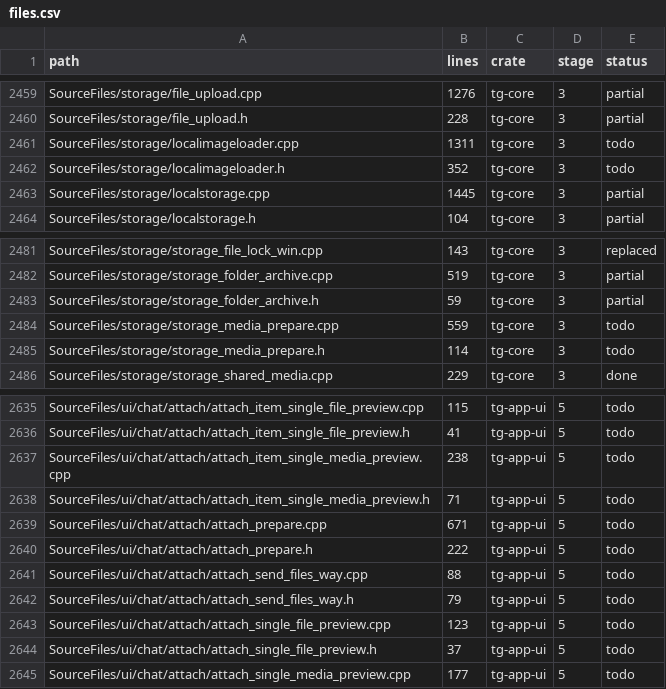
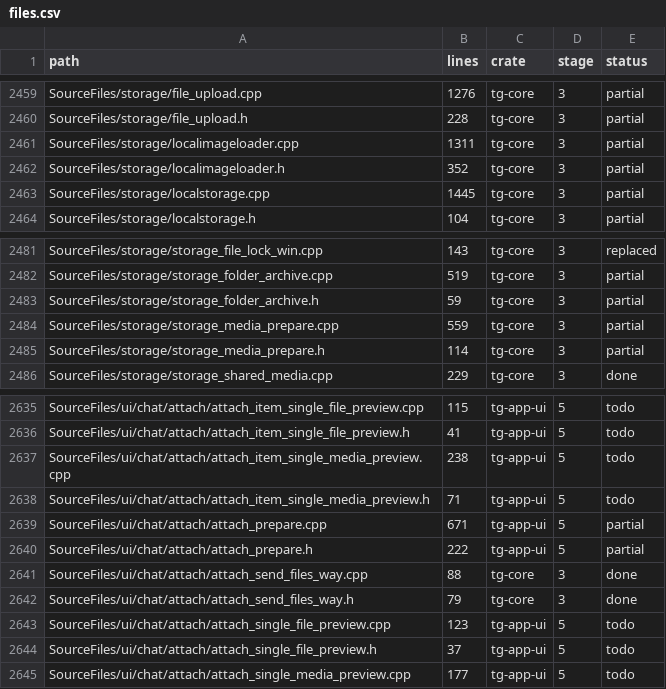
Before and after one commit to B2B-AI-SaaS-Startup-LLC/Gramtele, a CSV file: ledger/files.csv, drawn as a sheet; only a part is shown, gaps mark what is left out.

```diff
--- a/ledger/files.csv
+++ b/ledger/files.csv
@@ -2460,4 +2460,4 @@ SourceFiles/storage/file_upload.cpp,1276,tg-core,3,partial
 SourceFiles/storage/file_upload.h,228,tg-core,3,partial
-SourceFiles/storage/localimageloader.cpp,1311,tg-core,3,todo
-SourceFiles/storage/localimageloader.h,352,tg-core,3,todo
+SourceFiles/storage/localimageloader.cpp,1311,tg-core,3,partial
+SourceFiles/storage/localimageloader.h,352,tg-core,3,partial
 SourceFiles/storage/localstorage.cpp,1445,tg-core,3,partial
@@ -2483,4 +2483,4 @@ SourceFiles/storage/storage_folder_archive.cpp,519,tg-core,3,partial
 SourceFiles/storage/storage_folder_archive.h,59,tg-core,3,partial
-SourceFiles/storage/storage_media_prepare.cpp,559,tg-core,3,todo
-SourceFiles/storage/storage_media_prepare.h,114,tg-core,3,todo
+SourceFiles/storage/storage_media_prepare.cpp,559,tg-core,3,partial
+SourceFiles/storage/storage_media_prepare.h,114,tg-core,3,partial
 SourceFiles/storage/storage_shared_media.cpp,229,tg-core,3,done
@@ -2638,6 +2638,6 @@ SourceFiles/ui/chat/attach/attach_item_single_media_preview.cpp,238,tg-app-ui,5,
 SourceFiles/ui/chat/attach/attach_item_single_media_preview.h,71,tg-app-ui,5,todo
-SourceFiles/ui/chat/attach/attach_prepare.cpp,671,tg-app-ui,5,todo
-SourceFiles/ui/chat/attach/attach_prepare.h,222,tg-app-ui,5,todo
-SourceFiles/ui/chat/attach/attach_send_files_way.cpp,88,tg-app-ui,5,todo
-SourceFiles/ui/chat/attach/attach_send_files_way.h,79,tg-app-ui,5,todo
+SourceFiles/ui/chat/attach/attach_prepare.cpp,671,tg-app-ui,5,partial
+SourceFiles/ui/chat/attach/attach_prepare.h,222,tg-app-ui,5,partial
+SourceFiles/ui/chat/attach/attach_send_files_way.cpp,88,tg-core,3,done
+SourceFiles/ui/chat/attach/attach_send_files_way.h,79,tg-core,3,done
 SourceFiles/ui/chat/attach/attach_single_file_preview.cpp,123,tg-app-ui,5,todo
```
Also changed, not shown: 20 other files.
